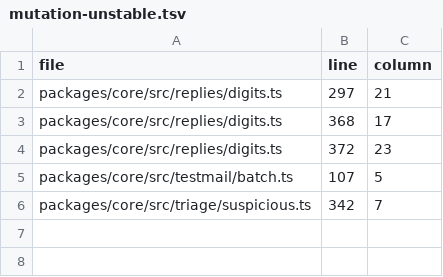
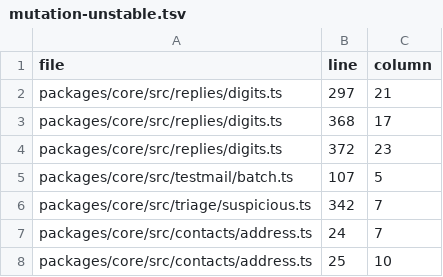
Before and after one commit to Artexs/email_assistant, a TSV file: spec/features/active/F125-every-test-file-is-measured-and-classified-and-only-owner-approved-weak-stale-or-duplicate-tests-are-cut-or-merged/audit/data/mutation-unstable.tsv, drawn as a sheet.

Commit message:
F125: two address mutants join the unstable list (killed only by a 5 s load timeout)

```diff
--- a/spec/features/active/F125-every-test-file-is-measured-and-classified-and-only-owner-approved-weak-stale-or-duplicate-tests-are-cut-or-merged/audit/data/mutation-unstable.tsv
+++ b/spec/features/active/F125-every-test-file-is-measured-and-classified-and-only-owner-approved-weak-stale-or-duplicate-tests-are-cut-or-merged/audit/data/mutation-unstable.tsv
@@ -6 +6,3 @@ packages/core/src/testmail/batch.ts	107	5
 packages/core/src/triage/suspicious.ts	342	7
+packages/core/src/contacts/address.ts	24	7
+packages/core/src/contacts/address.ts	25	10
```
